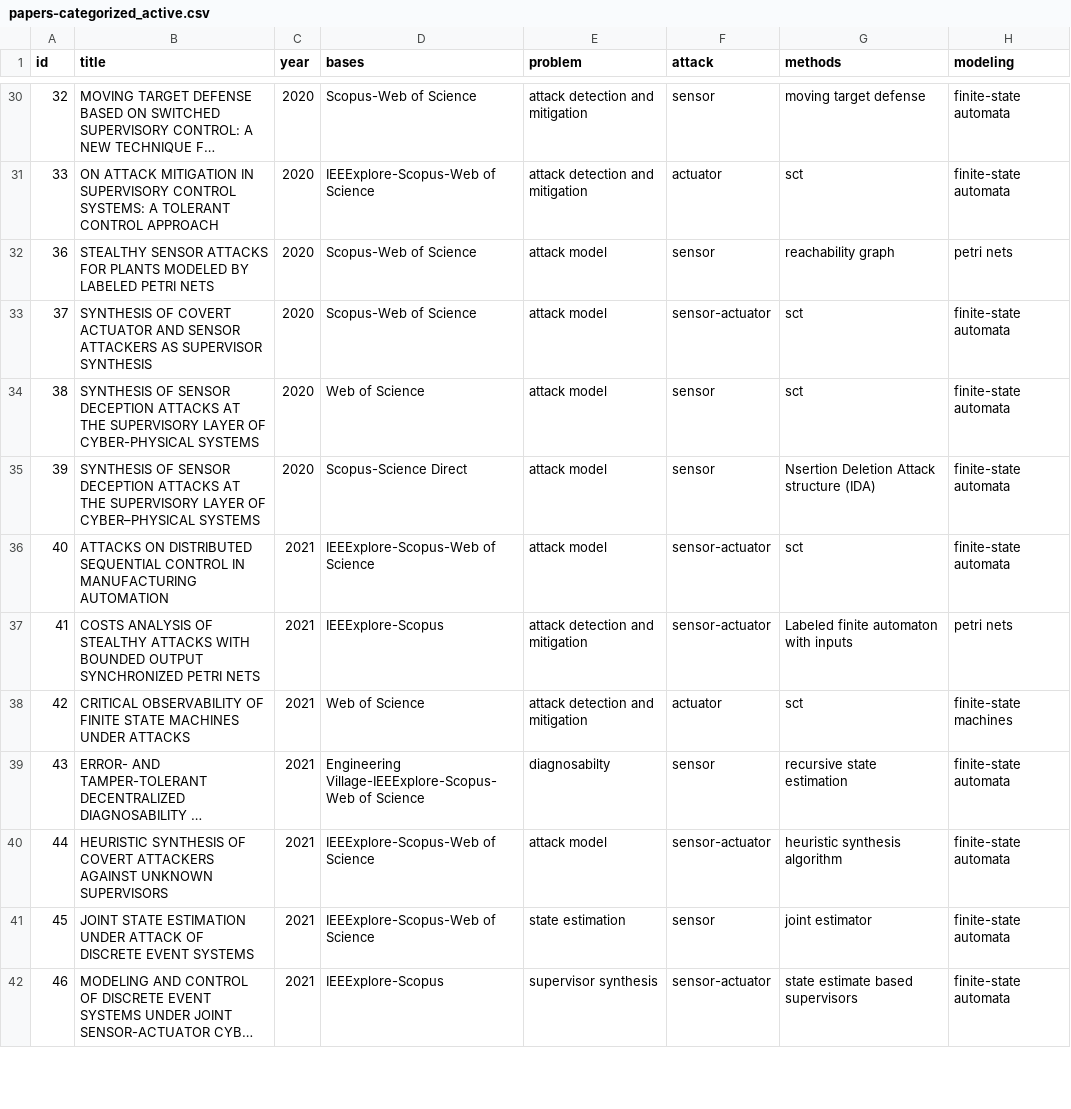
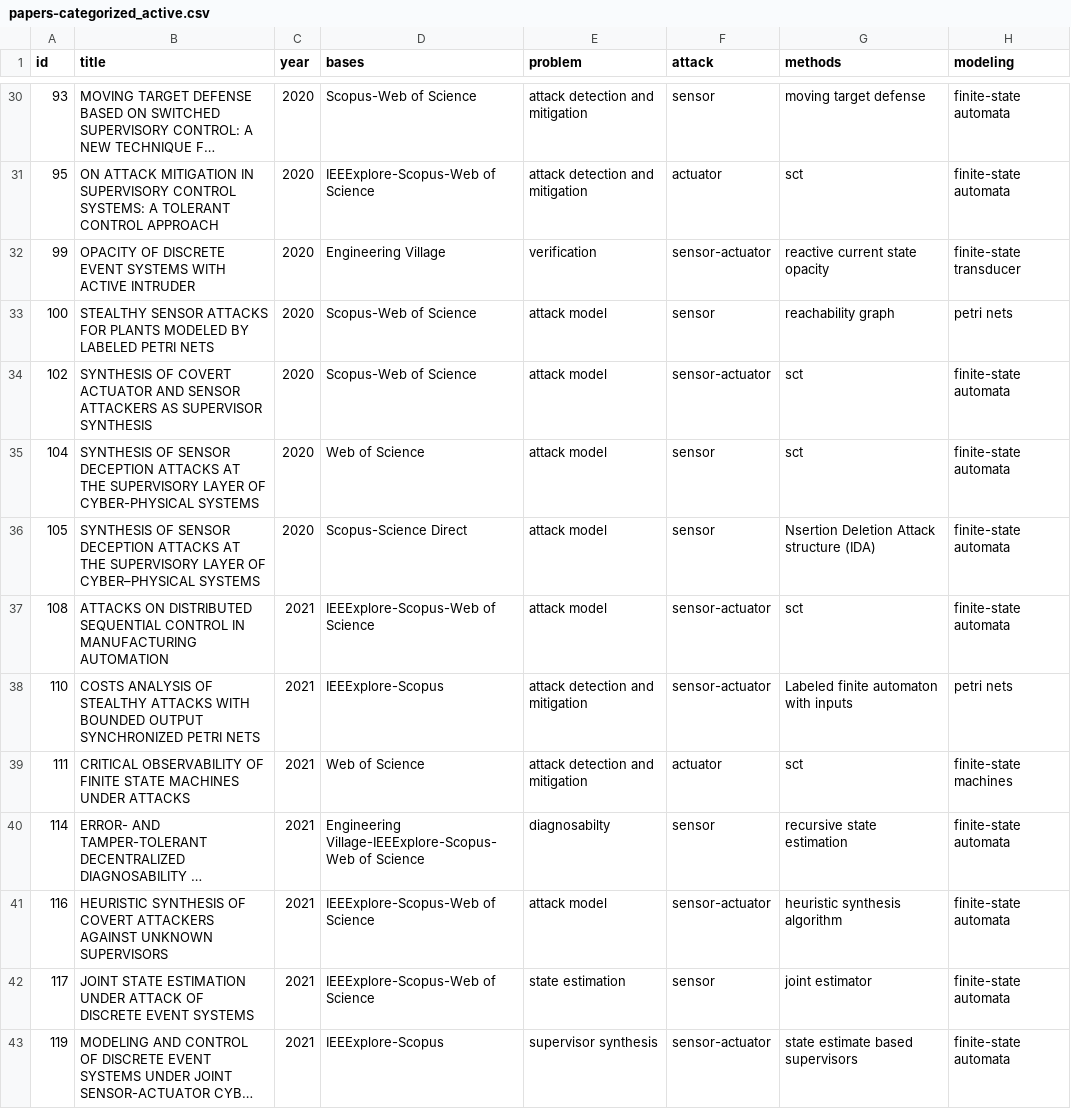
Before and after one commit to olivsamuk/BibtexParsing-SystematicReview, a CSV file: papers-categorized_active.csv, drawn as a sheet; only a part is shown, gaps mark what is left out; long unchanged cells end in …; addresses are those after the commit; the diff covers the shown part only; the diff names each change by its address in the sheet, - before the commit and + after, or states it on an @@ line.

```diff
--- a/papers-categorized_active.csv
+++ b/papers-categorized_active.csv
-A30 (id): 32
+A30 (id): 93
-A31 (id): 33
+A31 (id): 95
+row 32: 99 | OPACITY OF DISCRETE EVENT SYSTEMS WITH ACTIVE INTRUDER | 2020 | Engineering Village | verification | sensor-actuator | reactive current state opacity | finite-state transducer
-A33 (id): 36
+A33 (id): 100
-A34 (id): 37
+A34 (id): 102
-A35 (id): 38
+A35 (id): 104
-A36 (id): 39
+A36 (id): 105
-A37 (id): 40
+A37 (id): 108
-A38 (id): 41
+A38 (id): 110
-A39 (id): 42
+A39 (id): 111
-A40 (id): 43
+A40 (id): 114
-A41 (id): 44
+A41 (id): 116
-A42 (id): 45
+A42 (id): 117
-A43 (id): 46
+A43 (id): 119
```
Also changed, not shown: 2 added rows, 1 removed row and 45 edited cells elsewhere in this file, papers-categorized-new.csv, papers-categorized_passive.csv, 4 other files.
